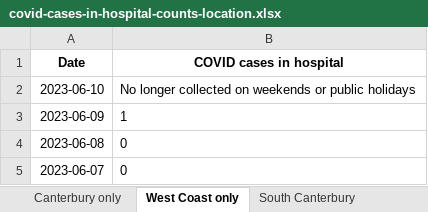
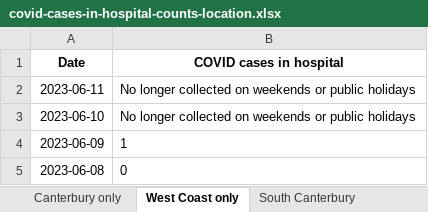
Before and after one commit to Staz/nz-covid19-data, an Excel workbook: data/moh/covid-cases-in-hospital-counts-location.xlsx, sheet West Coast only, drawn as a sheet; only a part is shown; the shorter side is filled out with more unchanged rows; values as stored, in another font and other column widths than the file's, no borders; the diff names each change by its address in the sheet, - before the commit and + after, or states it on an @@ line.

```diff
--- a/data/moh/covid-cases-in-hospital-counts-location.xlsx (sheet West Coast only)
+++ b/data/moh/covid-cases-in-hospital-counts-location.xlsx (sheet West Coast only)
+row 2: 2023-06-11 | No longer collected on weekends or public holidays
```
Also changed, not shown: sheet All districts, sheet Tairawhiti, sheet Wairarapa, sheet Whanganui, sheet South Canterbury, sheet Lakes, 17 more sheets, data/moh/covid-cases-counts-location.xlsx, 3 other files.
